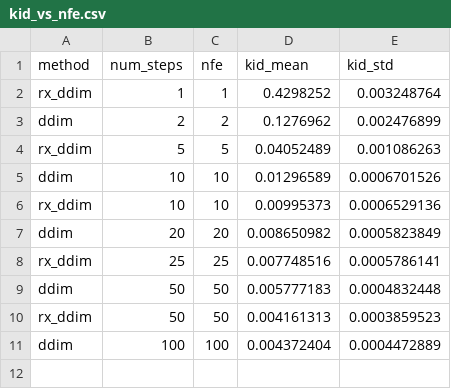
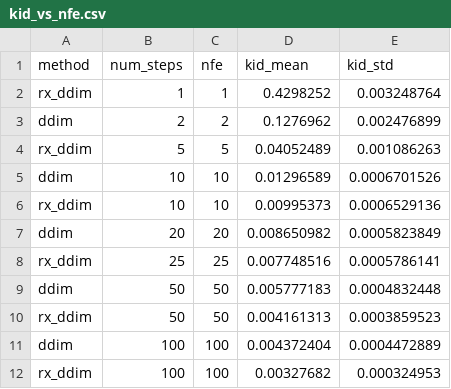
Before and after one commit to aitechroberts/diffusion-class, a CSV file: hw3_assets/kid_vs_nfe.csv, drawn as a sheet.

```diff
--- a/hw3_assets/kid_vs_nfe.csv
+++ b/hw3_assets/kid_vs_nfe.csv
@@ -11 +11,2 @@ rx_ddim,50,50,0.004161313,0.0003859523
 ddim,100,100,0.004372404,0.0004472889
+rx_ddim,100,100,0.00327682,0.000324953
```
Also changed, not shown: 41 other files.
